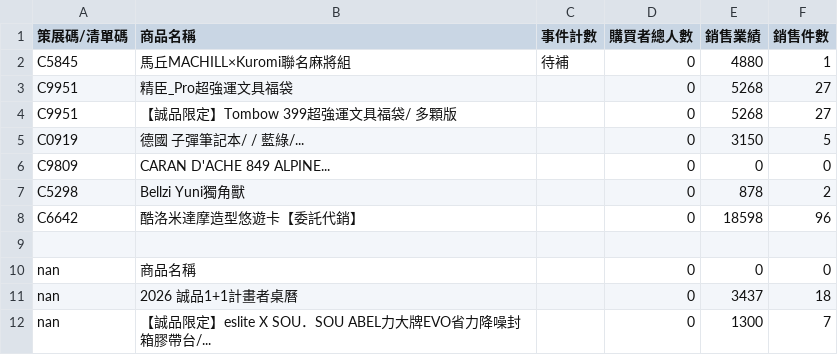
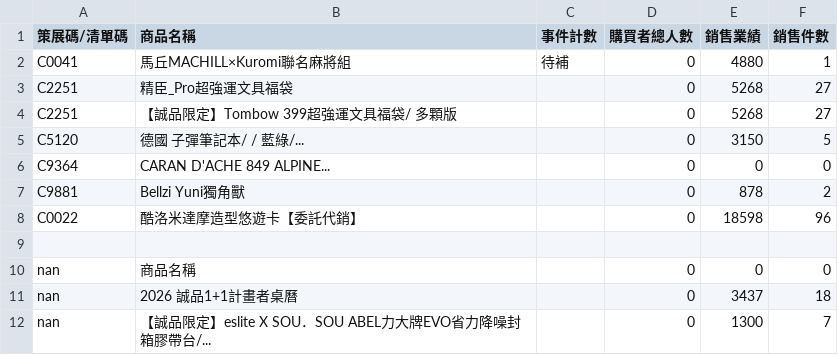
Before and after one commit to ingridchi922/sales-data-auto, a CSV file: 話題選品加價購_sales_1105.csv, drawn as a sheet.

Commit message:
診斷測試上傳 話題選品加價購_sales_1105.csv

```diff
--- a/話題選品加價購_sales_1105.csv
+++ b/話題選品加價購_sales_1105.csv
@@ -1,9 +1,9 @@
 策展碼/清單碼,商品名稱,事件計數,購買者總人數,銷售業績,銷售件數
-C5845,馬丘MACHILL×Kuromi聯名麻將組,待補,0,4880,1
-C9951,精臣_Pro超強運文具福袋,,0,5268,27
-C9951,【誠品限定】Tombow 399超強運文具福袋/ 多顆版,,0,5268,27
-C0919,德國 子彈筆記本/ / 藍綠/...,,0,3150,5
-C9809,CARAN D'ACHE 849 ALPINE...,,0,0,0
-C5298,Bellzi Yuni獨角獸,,0,878,2
-C6642,酷洛米達摩造型悠遊卡【委託代銷】,,0,18598,96
+C0041,馬丘MACHILL×Kuromi聯名麻將組,待補,0,4880,1
+C2251,精臣_Pro超強運文具福袋,,0,5268,27
+C2251,【誠品限定】Tombow 399超強運文具福袋/ 多顆版,,0,5268,27
+C5120,德國 子彈筆記本/ / 藍綠/...,,0,3150,5
+C9364,CARAN D'ACHE 849 ALPINE...,,0,0,0
+C9881,Bellzi Yuni獨角獸,,0,878,2
+C0022,酷洛米達摩造型悠遊卡【委託代銷】,,0,18598,96
 ,,,,,
```
